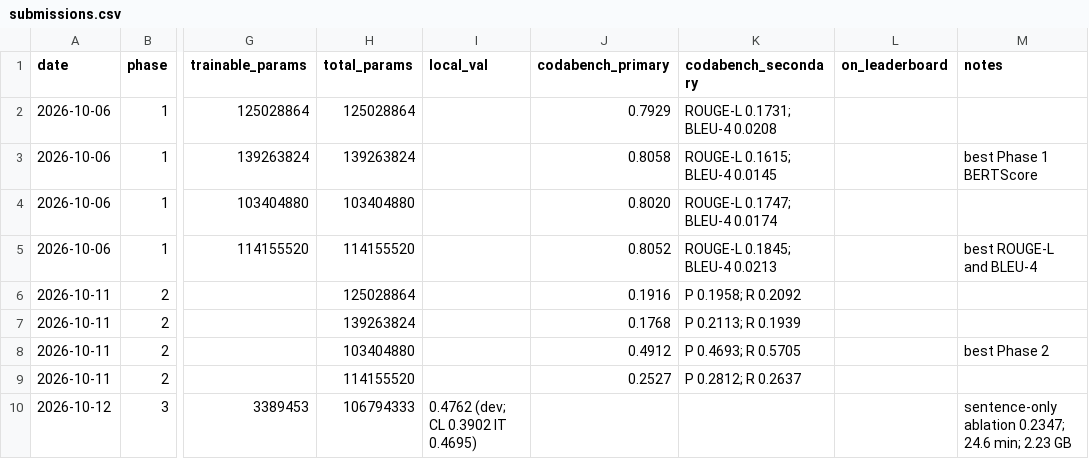
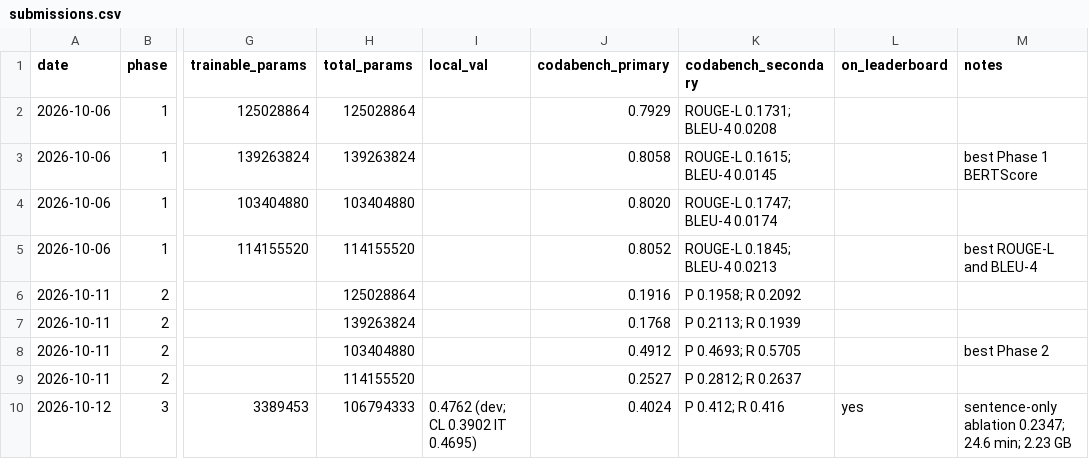
Before and after one commit to Rohit2004Batra/cs781-legal-lm-capstone, a CSV file: results/submissions.csv, drawn as a sheet; only a part is shown, gaps mark what is left out; the diff names each change by its address in the sheet, - before the commit and + after, or states it on an @@ line.

```diff
--- a/results/submissions.csv
+++ b/results/submissions.csv
-J10 (codabench_primary): (empty)
+J10 (codabench_primary): 0.4024
-K10 (codabench_secondary): (empty)
+K10 (codabench_secondary): P 0.412; R 0.416
-L10 (on_leaderboard): (empty)
+L10 (on_leaderboard): yes
```
Also changed, not shown: 3 other files.
